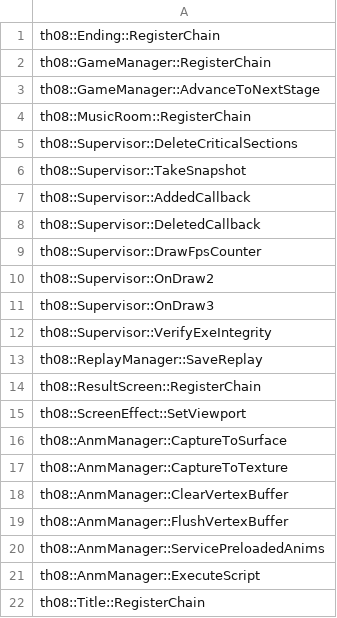
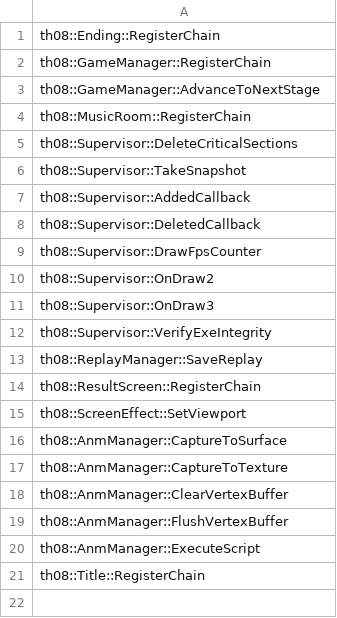
Before and after one commit to koishikois259/th08-multi, a CSV file: config/stubbed.csv, drawn as a sheet.

```diff
--- a/config/stubbed.csv
+++ b/config/stubbed.csv
@@ -19,3 +19,2 @@ th08::AnmManager::ClearVertexBuffer
 th08::AnmManager::FlushVertexBuffer
-th08::AnmManager::ServicePreloadedAnims
 th08::AnmManager::ExecuteScript
```
Also changed, not shown: config/reccmp-symbols.csv, 7 other files.
